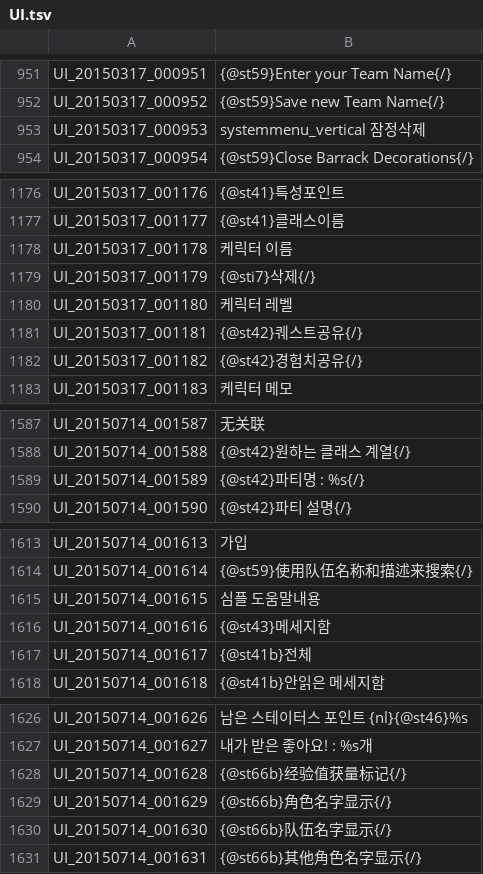
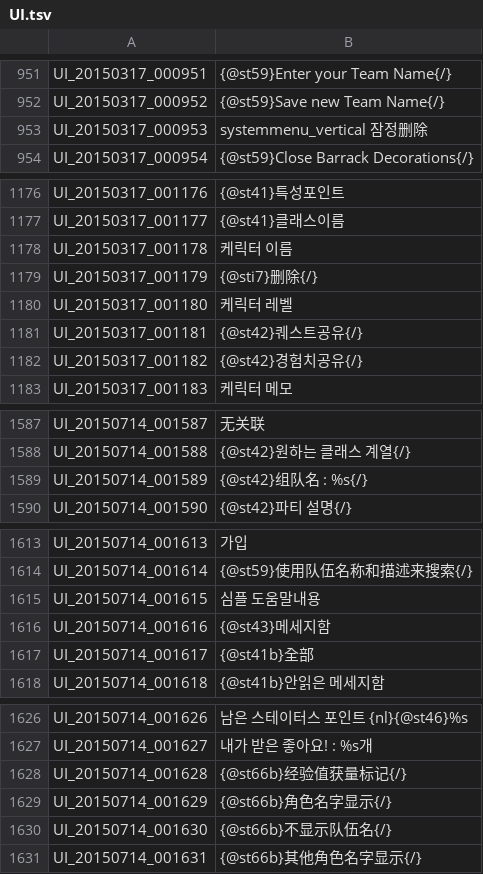
Before and after one commit to unicorn00/ChineseTranslation, a TSV file: UI.tsv, drawn as a sheet; only a part is shown, gaps mark what is left out; the diff covers the shown part only.

```diff
--- a/UI.tsv
+++ b/UI.tsv
@@ -952,3 +952,3 @@ UI_20150317_000951	{@st59}Enter your Team Name{/}
 UI_20150317_000952	{@st59}Save new Team Name{/}
-UI_20150317_000953	systemmenu_vertical 잠정삭제
+UI_20150317_000953	systemmenu_vertical 잠정删除
 UI_20150317_000954	{@st59}Close Barrack Decorations{/}
@@ -1178,3 +1178,3 @@ UI_20150317_001177	{@st41}클래스이름
 UI_20150317_001178	케릭터 이름
-UI_20150317_001179	{@sti7}삭제{/}
+UI_20150317_001179	{@sti7}删除{/}
 UI_20150317_001180	케릭터 레벨
@@ -1588,3 +1588,3 @@ UI_20150714_001587	无关联
 UI_20150714_001588	{@st42}원하는 클래스 계열{/}
-UI_20150714_001589	{@st42}파티명 : %s{/}
+UI_20150714_001589	{@st42}组队名 : %s{/}
 UI_20150714_001590	{@st42}파티 설명{/}
@@ -1616,3 +1616,3 @@ UI_20150714_001615	심플 도움말내용
 UI_20150714_001616	{@st43}메세지함
-UI_20150714_001617	{@st41b}전체
+UI_20150714_001617	{@st41b}全部
 UI_20150714_001618	{@st41b}안읽은 메세지함
@@ -1629,3 +1629,3 @@ UI_20150714_001628	{@st66b}经验值获量标记{/}
 UI_20150714_001629	{@st66b}角色名字显示{/}
-UI_20150714_001630	{@st66b}队伍名字显示{/}
+UI_20150714_001630	{@st66b}不显示队伍名{/}
 UI_20150714_001631	{@st66b}其他角色名字显示{/}
```
Also changed, not shown: 1 added row, 1 removed row and 28 edited cells elsewhere in this file.
